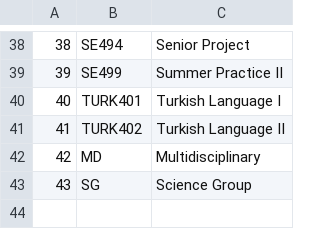
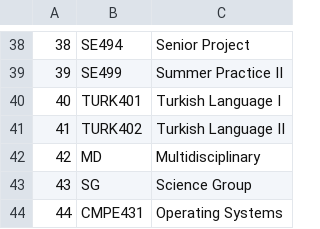
Before and after one commit to tustunkok/pc-link, a CSV file: migration_files/courseoutcome_course.csv, drawn as a sheet; only a part is shown, gaps mark what is left out.

```diff
--- a/migration_files/courseoutcome_course.csv
+++ b/migration_files/courseoutcome_course.csv
@@ -43 +43,2 @@
 43,SG,Science Group
+44,CMPE431,Operating Systems
```
Also changed, not shown: migration_files/courseoutcome_courseoutcome.csv, 6 other files.
